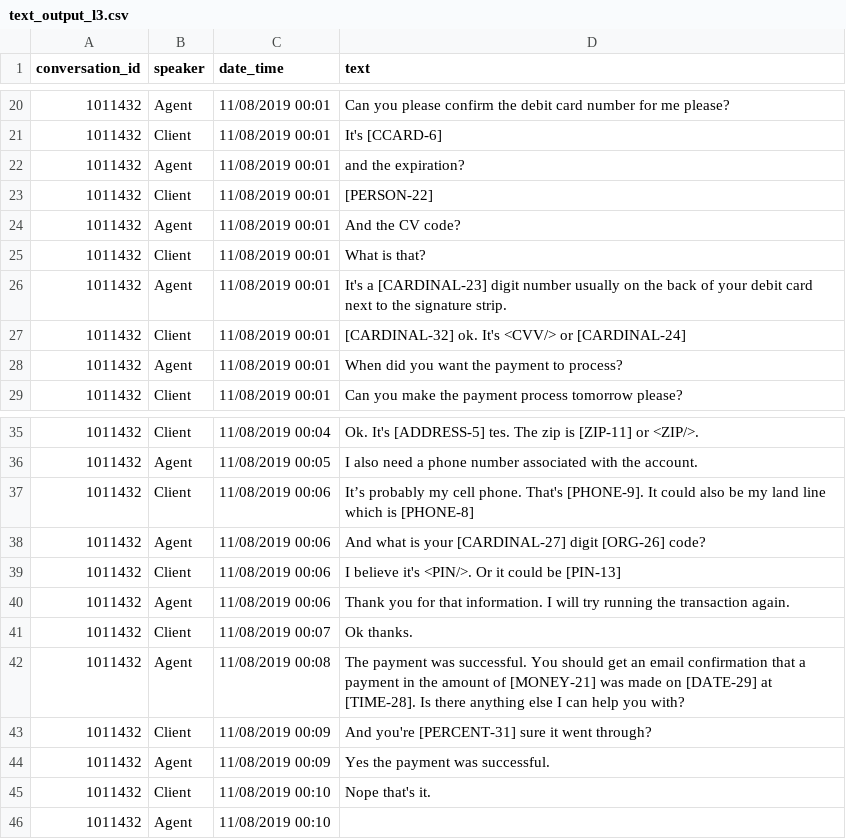
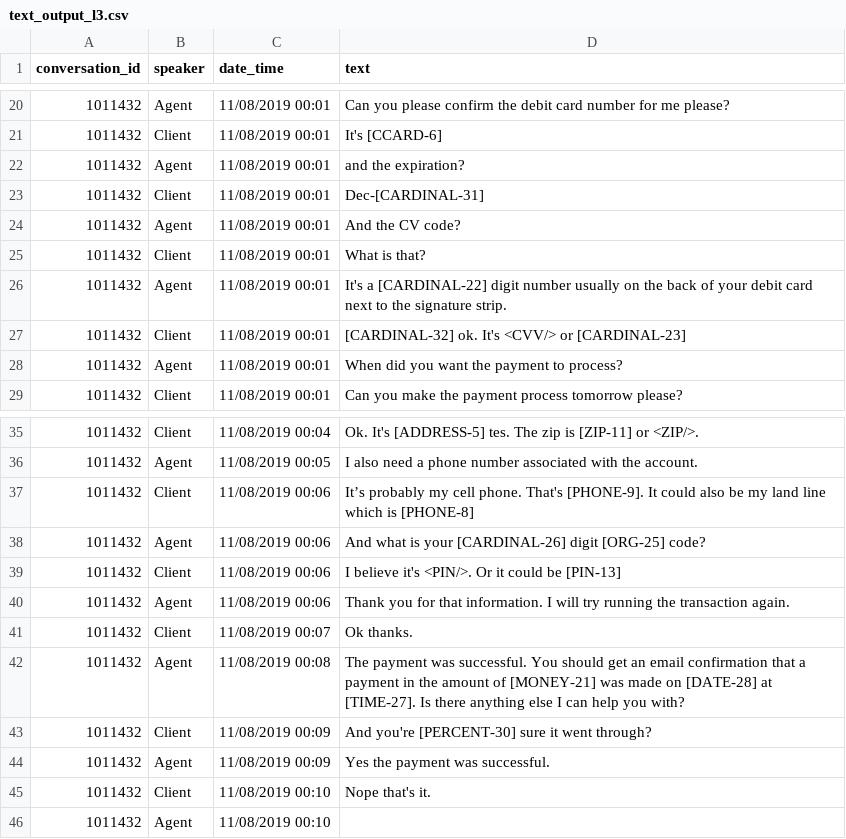
Before and after one commit to eisenzopf/redactomatic, a CSV file: test-expected/text_output_l3.csv, drawn as a sheet; only a part is shown, gaps mark what is left out.

Commit message:
get tests correct for venv on requirements.txt

```diff
--- a/test-expected/text_output_l3.csv
+++ b/test-expected/text_output_l3.csv
@@ -22,7 +22,7 @@ conversation_id,speaker,date_time,text
 1011432,Agent,11/08/2019 00:01,and the expiration?
-1011432,Client,11/08/2019 00:01,[PERSON-22]
+1011432,Client,11/08/2019 00:01,Dec-[CARDINAL-31]
 1011432,Agent,11/08/2019 00:01,And the CV code?
 1011432,Client,11/08/2019 00:01,What is that?
-1011432,Agent,11/08/2019 00:01,It's a [CARDINAL-23] digit number usually on the back of your debit card next to the signature strip.
-1011432,Client,11/08/2019 00:01,[CARDINAL-32] ok. It's <CVV/> or [CARDINAL-24]
+1011432,Agent,11/08/2019 00:01,It's a [CARDINAL-22] digit number usually on the back of your debit card next to the signature strip.
+1011432,Client,11/08/2019 00:01,[CARDINAL-32] ok. It's <CVV/> or [CARDINAL-23]
 1011432,Agent,11/08/2019 00:01,When did you want the payment to process?
@@ -37,3 +37,3 @@ conversation_id,speaker,date_time,text
 1011432,Client,11/08/2019 00:06,It’s probably my cell phone. That's [PHONE-9]. It could also be my land line which is [PHONE-8]
-1011432,Agent,11/08/2019 00:06,And what is your [CARDINAL-27] digit [ORG-26] code?
+1011432,Agent,11/08/2019 00:06,And what is your [CARDINAL-26] digit [ORG-25] code?
 1011432,Client,11/08/2019 00:06,I believe it's <PIN/>. Or it could be [PIN-13]
@@ -41,4 +41,4 @@ conversation_id,speaker,date_time,text
 1011432,Client,11/08/2019 00:07,Ok thanks.
-1011432,Agent,11/08/2019 00:08,The payment was successful. You should get an email confirmation that a payment in the amount of [MONEY-21] was made on [DATE-29] at [TIME-28]. Is there anything else I can help you with?
-1011432,Client,11/08/2019 00:09,And you're [PERCENT-31] sure it went through?
+1011432,Agent,11/08/2019 00:08,The payment was successful. You should get an email confirmation that a payment in the amount of [MONEY-21] was made on [DATE-28] at [TIME-27]. Is there anything else I can help you with?
+1011432,Client,11/08/2019 00:09,And you're [PERCENT-30] sure it went through?
 1011432,Agent,11/08/2019 00:09,Yes the payment was successful.
```
Also changed, not shown: 3 other files.
